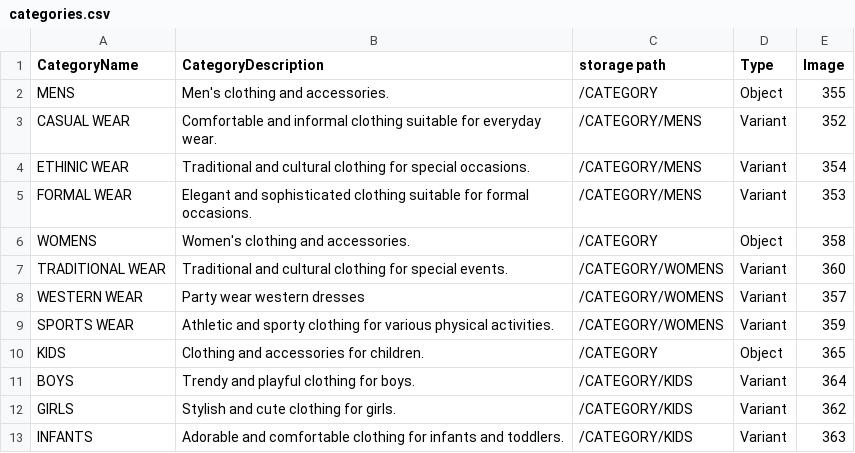
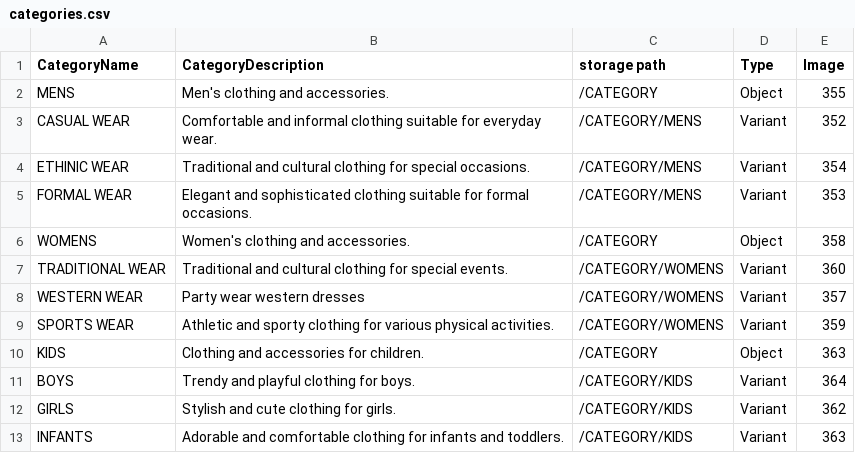
Before and after one commit to sakshi-9598/Learn-Pimcore, a CSV file: categories.csv, drawn as a sheet.

```diff
--- a/categories.csv
+++ b/categories.csv
@@ -9,3 +9,3 @@ WESTERN WEAR,Party wear western dresses,/CATEGORY/WOMENS,Variant,357
 SPORTS WEAR,Athletic and sporty clothing for various physical activities.  ,/CATEGORY/WOMENS,Variant,359
-KIDS,Clothing and accessories for children.      ,/CATEGORY,Object,365
+KIDS,Clothing and accessories for children.      ,/CATEGORY,Object,363
 BOYS,Trendy and playful clothing for boys. ,/CATEGORY/KIDS,Variant,364
```
Also changed, not shown: subcategory.csv, 15 other files.
